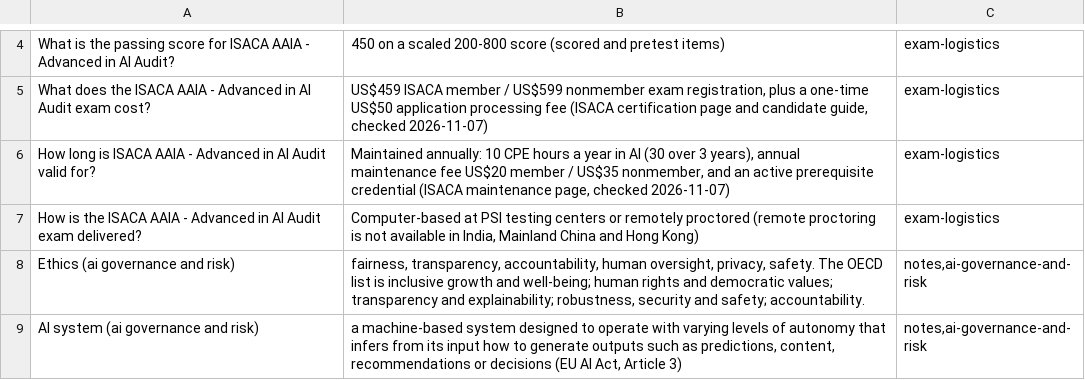
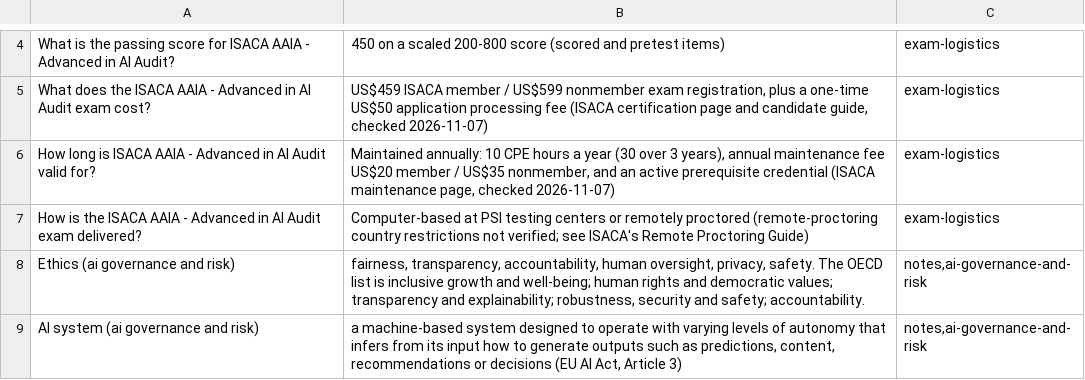
Before and after one commit to PatrickWiloak/security-zero-to-hero, a CSV file: exams/isaca/aaia/flashcards.csv, drawn as a sheet; only a part is shown, gaps mark what is left out.

```diff
--- a/exams/isaca/aaia/flashcards.csv
+++ b/exams/isaca/aaia/flashcards.csv
@@ -5,4 +5,4 @@ What is the passing score for ISACA AAIA - Advanced in AI Audit?,450 on a scaled
 What does the ISACA AAIA - Advanced in AI Audit exam cost?,"US$459 ISACA member / US$599 nonmember exam registration, plus a one-time US$50 application processing fee (ISACA certification page and candidate guide, checked 2026-11-07)",exam-logistics
-How long is ISACA AAIA - Advanced in AI Audit valid for?,"Maintained annually: 10 CPE hours a year in AI (30 over 3 years), annual maintenance fee US$20 member / US$35 nonmember, and an active prerequisite credential (ISACA maintenance page, checked 2026-11-07)",exam-logistics
-How is the ISACA AAIA - Advanced in AI Audit exam delivered?,"Computer-based at PSI testing centers or remotely proctored (remote proctoring is not available in India, Mainland China and Hong Kong)",exam-logistics
+How long is ISACA AAIA - Advanced in AI Audit valid for?,"Maintained annually: 10 CPE hours a year (30 over 3 years), annual maintenance fee US$20 member / US$35 nonmember, and an active prerequisite credential (ISACA maintenance page, checked 2026-11-07)",exam-logistics
+How is the ISACA AAIA - Advanced in AI Audit exam delivered?,"Computer-based at PSI testing centers or remotely proctored (remote-proctoring country restrictions not verified; see ISACA's Remote Proctoring Guide)",exam-logistics
 Ethics (ai governance and risk),"fairness, transparency, accountability, human oversight, privacy, safety. The OECD list is inclusive growth and well-being; human rights and democratic values; transparency and explainability; robustness, security and safety; accountability.","notes,ai-governance-and-risk"
```
Also changed, not shown: 5 other files.
